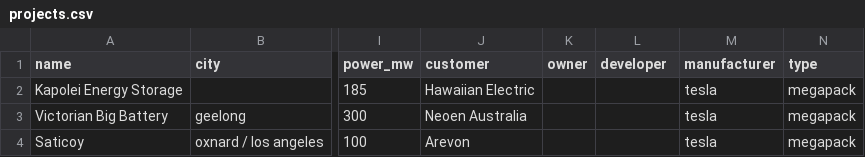
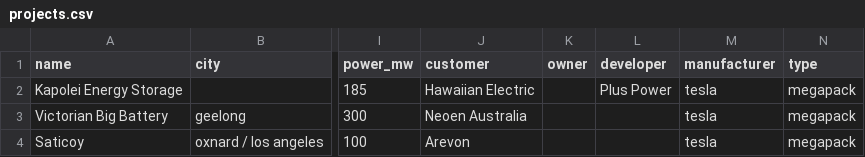
Before and after one commit to lorenz-g/tesla-megapack-tracker, a CSV file: projects.csv, drawn as a sheet; only a part is shown, gaps mark what is left out; the diff covers the shown part only; the diff names each change by its address in the sheet, - before the commit and + after, or states it on an @@ line.

```diff
--- a/projects.csv
+++ b/projects.csv
-L2 (developer): (empty)
+L2 (developer): Plus Power
```
Also changed, not shown: 2 added rows and 65 edited cells elsewhere in this file.
